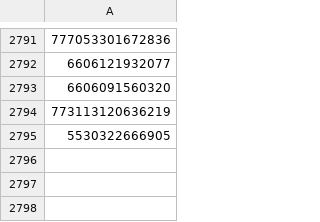
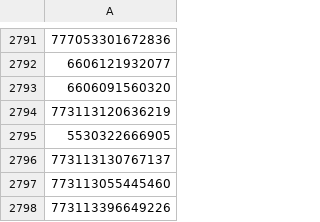
Before and after one commit to gnosis-xian/identify_express_via_waybillno, a CSV file: data_set/shentong.csv, drawn as a sheet; only a part is shown, gaps mark what is left out; the diff names each change by its address in the sheet, - before the commit and + after, or states it on an @@ line.

```diff
--- a/data_set/shentong.csv
+++ b/data_set/shentong.csv
+row 2796: 773113130767137
+row 2797: 773113055445460
+row 2798: 773113396649226
```
Also changed, not shown: data_set/huitongkuaidi.csv, data_set/yuantong.csv, 3 other files.
